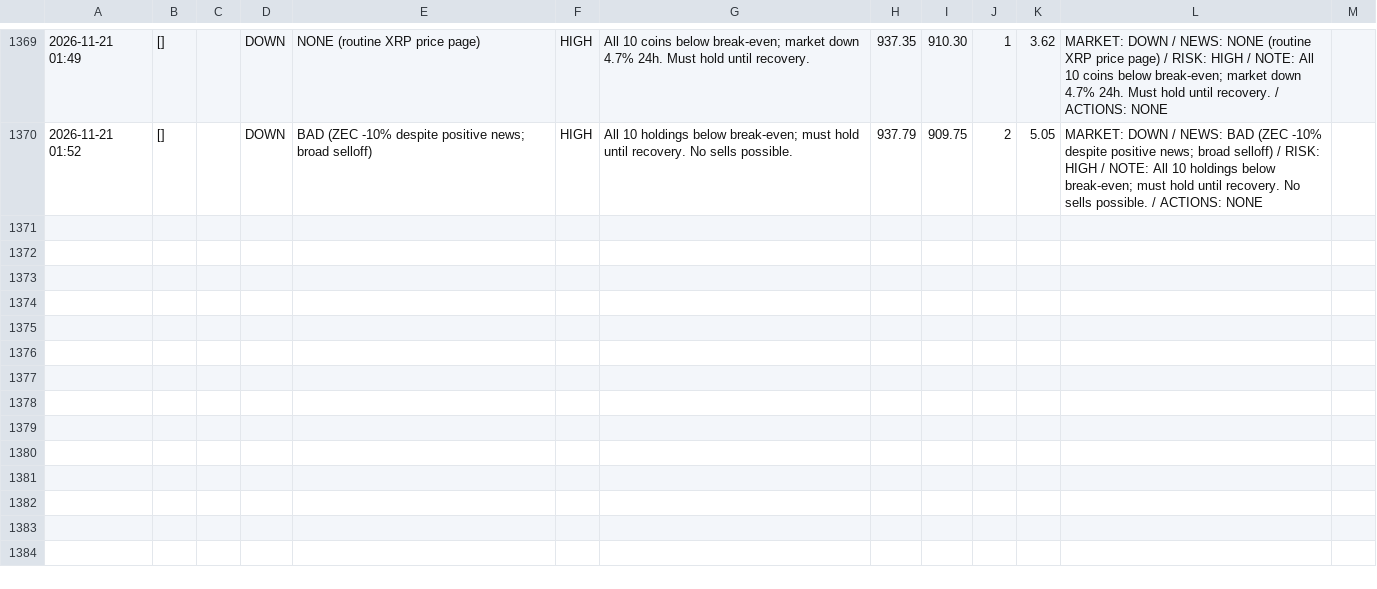
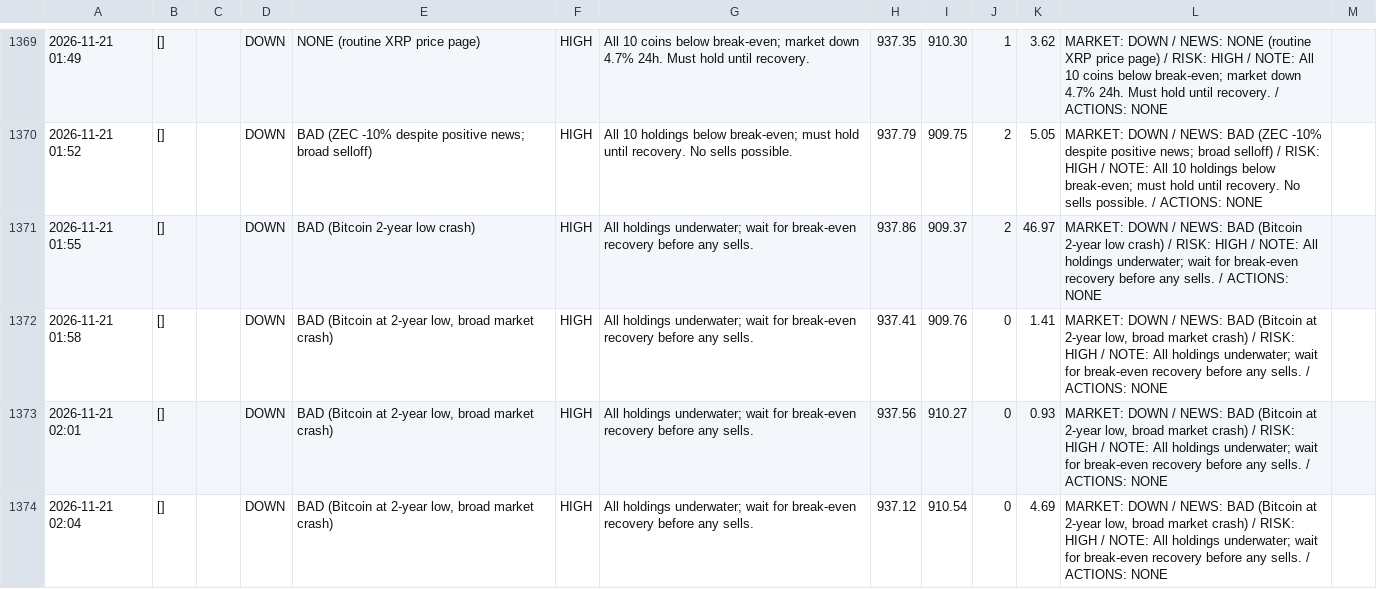
Before and after one commit to osofat100-cmyk/Machine-, a CSV file: crypto/answers_1m_every3_v4a_ultrafast.csv, drawn as a sheet; only a part is shown, gaps mark what is left out; the diff names each change by its address in the sheet, - before the commit and + after, or states it on an @@ line.

```diff
--- a/crypto/answers_1m_every3_v4a_ultrafast.csv
+++ b/crypto/answers_1m_every3_v4a_ultrafast.csv
+row 1371: 2026-11-21 01:55 | [] |  | DOWN | BAD (Bitcoin 2-year low crash) | HIGH | All holdings underwater; wait for break-even recovery before any sells. | 937.86 | 909.37 | 2 | 46.97 | MARKET: DOWN / NEWS: BAD (Bitcoin 2-year low crash) / RISK: HIGH / NOTE: All holdings underwater; wait for break-even recovery before any sells. / ACTIONS: NONE
+row 1372: 2026-11-21 01:58 | [] |  | DOWN | BAD (Bitcoin at 2-year low, broad market crash) | HIGH | All holdings underwater; wait for break-even recovery before any sells. | 937.41 | 909.76 | 0 | 1.41 | MARKET: DOWN / NEWS: BAD (Bitcoin at 2-year low, broad market crash) / RISK: HIGH / NOTE: All holdings underwater; wait for break-even recovery before any sells. / ACTIONS: NONE
+row 1373: 2026-11-21 02:01 | [] |  | DOWN | BAD (Bitcoin at 2-year low, broad market crash) | HIGH | All holdings underwater; wait for break-even recovery before any sells. | 937.56 | 910.27 | 0 | 0.93 | MARKET: DOWN / NEWS: BAD (Bitcoin at 2-year low, broad market crash) / RISK: HIGH / NOTE: All holdings underwater; wait for break-even recovery before any sells. / ACTIONS: NONE
+row 1374: 2026-11-21 02:04 | [] |  | DOWN | BAD (Bitcoin at 2-year low, broad market crash) | HIGH | All holdings underwater; wait for break-even recovery before any sells. | 937.12 | 910.54 | 0 | 4.69 | MARKET: DOWN / NEWS: BAD (Bitcoin at 2-year low, broad market crash) / RISK: HIGH / NOTE: All holdings underwater; wait for break-even recovery before any sells. / ACTIONS: NONE
```
Also changed, not shown: crypto/answers_1m_every10_v4b_ultrafast.csv, crypto/answers_1m_every2_v4b_ultrafast.csv, 5 other files.
